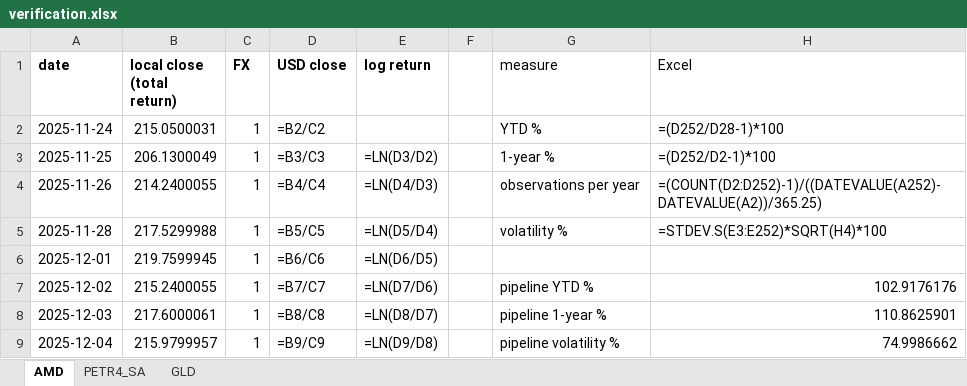
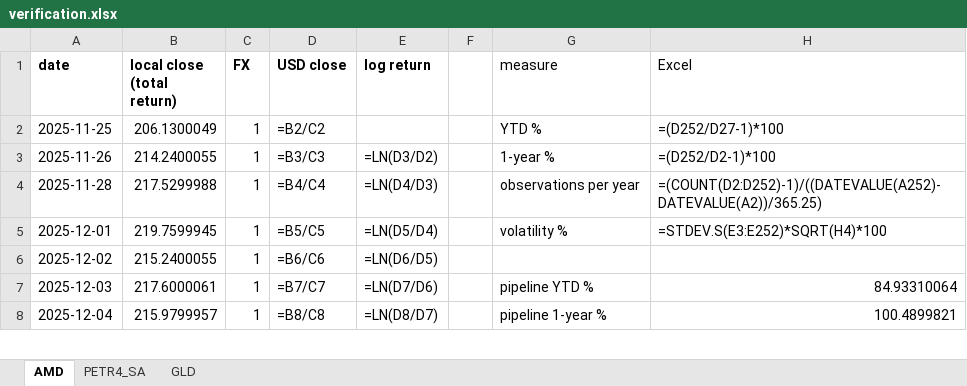
Before and after one commit to jpsb2004/power-law-book, an Excel workbook: research/verification.xlsx, sheet AMD, drawn as a sheet; only a part is shown; values as stored, in another font and other column widths than the file's, no borders; formulas without a stored value are shown as written; removed rows and columns are numbered as before the commit, all else as after; the diff covers the shown part only; the diff names each change by its address in the sheet, - before the commit and + after, or states it on an @@ line.

```diff
--- a/research/verification.xlsx (sheet AMD)
+++ b/research/verification.xlsx (sheet AMD)
-row 2: 2025-11-24 | 215.0500031 | 1 | =B2/C2 |  |  | YTD % | =(D252/D28-1)*100
-D2 (USD close): =B3/C3
+D2 (USD close): =B2/C2
-E2 (log return): =LN(D3/D2)
+E2 (log return): (empty)
-G2 (measure): 1-year %
+G2 (measure): YTD %
-H2 (Excel): =(D252/D2-1)*100
+H2 (Excel): =(D252/D27-1)*100
-D3 (USD close): =B4/C4
+D3 (USD close): =B3/C3
-E3 (log return): =LN(D4/D3)
+E3 (log return): =LN(D3/D2)
-G3 (measure): observations per year
+G3 (measure): 1-year %
-H3 (Excel): =(COUNT(D2:D252)-1)/((DATEVALUE(A252)-DATEVALUE(A2))/365.25)
+H3 (Excel): =(D252/D2-1)*100
-D4 (USD close): =B5/C5
+D4 (USD close): =B4/C4
-E4 (log return): =LN(D5/D4)
+E4 (log return): =LN(D4/D3)
-G4 (measure): volatility %
+G4 (measure): observations per year
-H4 (Excel): =STDEV.S(E3:E252)*SQRT(H4)*100
+H4 (Excel): =(COUNT(D2:D252)-1)/((DATEVALUE(A252)-DATEVALUE(A2))/365.25)
-D5 (USD close): =B6/C6
+D5 (USD close): =B5/C5
-E5 (log return): =LN(D6/D5)
+E5 (log return): =LN(D5/D4)
-G5 (measure): (empty)
+G5 (measure): volatility %
-H5 (Excel): (empty)
+H5 (Excel): =STDEV.S(E3:E252)*SQRT(H4)*100
-D6 (USD close): =B7/C7
+D6 (USD close): =B6/C6
-E6 (log return): =LN(D7/D6)
+E6 (log return): =LN(D6/D5)
-G6 (measure): pipeline YTD %
+G6 (measure): (empty)
-H6 (Excel): 102.9176176
+H6 (Excel): (empty)
-D7 (USD close): =B8/C8
+D7 (USD close): =B7/C7
-E7 (log return): =LN(D8/D7)
+E7 (log return): =LN(D7/D6)
-G7 (measure): pipeline 1-year %
+G7 (measure): pipeline YTD %
-H7 (Excel): 110.8625901
+H7 (Excel): 84.93310064
-D8 (USD close): =B9/C9
+D8 (USD close): =B8/C8
-E8 (log return): =LN(D9/D8)
+E8 (log return): =LN(D8/D7)
-G8 (measure): pipeline volatility %
+G8 (measure): pipeline 1-year %
-H8 (Excel): 74.9986662
+H8 (Excel): 100.4899821
```
Also changed, not shown: 1 added row and 490 edited cells elsewhere in this sheet, sheet GLD, sheet PETR4_SA, 7 other files.
